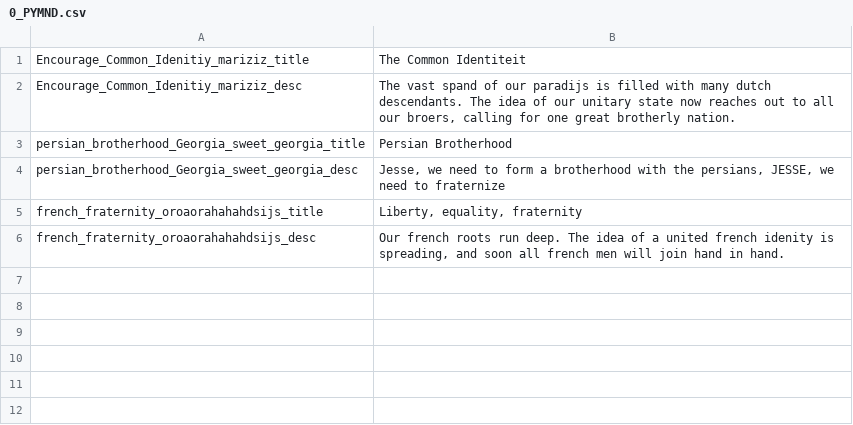
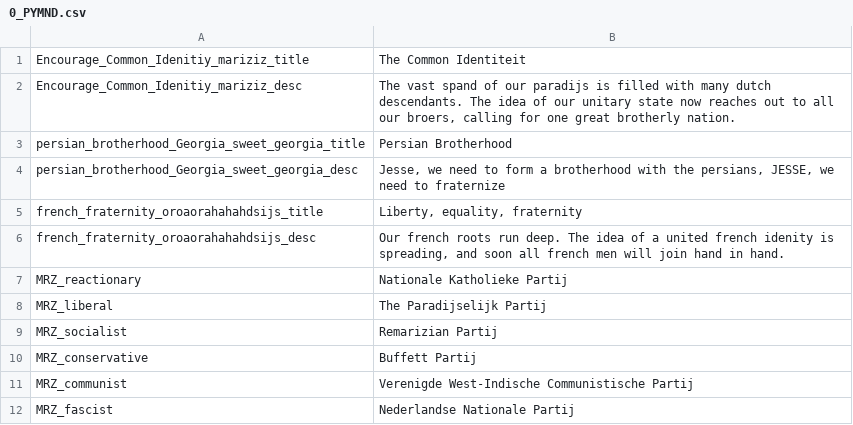
Before and after one commit to pyguyofdoom/vic2-modding-2025, a CSV file: 1700test/localisation/0_PYMND.csv, drawn as a sheet.

Commit message:
mainly cosmetic things
Like i said it's mainly cosmetic changes for WSI, but there are some content changes. For example i made it so the life in the new world decisions work for all new world nations now, or fixing some colonial provinces and such.

```diff
--- a/1700test/localisation/0_PYMND.csv
+++ b/1700test/localisation/0_PYMND.csv
@@ -6 +6,7 @@ french_fraternity_oroaorahahahdsijs_title;Liberty, equality, fraternity;;;;;;;;;
 french_fraternity_oroaorahahahdsijs_desc;Our french roots run deep. The idea of a united french idenity is spreading, and soon all french men will join hand in hand.;;;;;;;;;;;;;
+MRZ_reactionary;Nationale Katholieke Partij;;;;;;;;;;;;;
+MRZ_liberal;The Paradijselijk Partij;;;;;;;;;;;;;
+MRZ_socialist;Remarizian Partij;;;;;;;;;;;;;
+MRZ_conservative;Buffett Partij;;;;;;;;;;;;;
+MRZ_communist;Verenigde West-Indische Communistische Partij;;;;;;;;;;;;;
+MRZ_fascist;Nederlandse Nationale Partij;;;;;;;;;;;;;
```
Also changed, not shown: 22 other files.
